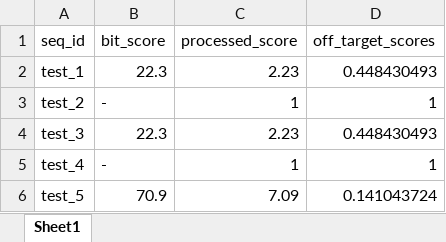
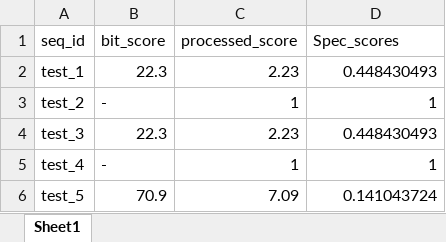
Before and after one commit to Edward0401/iGEM-WHU-Software, an Excel workbook: N20_blast_scores.xlsx, sheet Sheet1, drawn as a sheet; only a part is shown; values as stored, in another font and other column widths than the file's, no borders; the diff names each change by its address in the sheet, - before the commit and + after, or states it on an @@ line.

Commit message:
Replace N20_blast_scores.xlsx

```diff
--- a/N20_blast_scores.xlsx (sheet Sheet1)
+++ b/N20_blast_scores.xlsx (sheet Sheet1)
-D1: off_target_scores
+D1: Spec_scores
```
